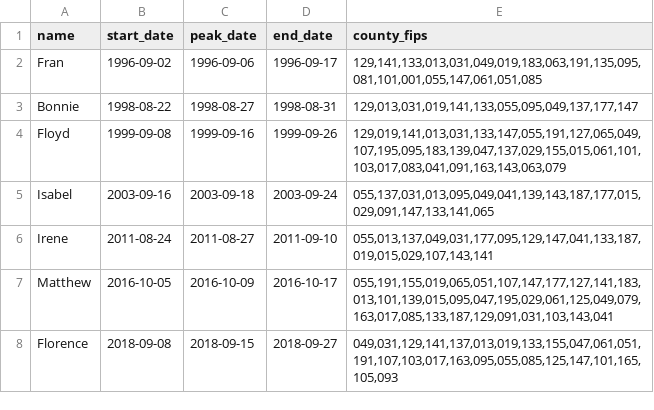
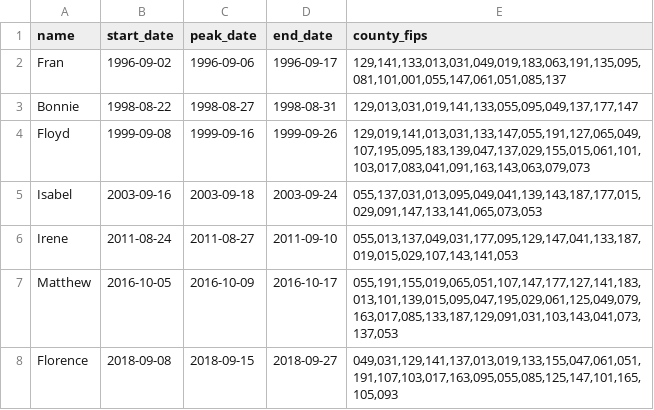
Before and after one commit to UNC-Cofires/flooding-financial-risk, a CSV file: multiple_events/analysis/flood_event_list.csv, drawn as a sheet.

```diff
--- a/multiple_events/analysis/flood_event_list.csv
+++ b/multiple_events/analysis/flood_event_list.csv
@@ -1,8 +1,8 @@
 name,start_date,peak_date,end_date,county_fips
-Fran,1996-09-02,1996-09-06,1996-09-17,"129,141,133,013,031,049,019,183,063,191,135,095,081,101,001,055,147,061,051,085"
+Fran,1996-09-02,1996-09-06,1996-09-17,"129,141,133,013,031,049,019,183,063,191,135,095,081,101,001,055,147,061,051,085,137"
 Bonnie,1998-08-22,1998-08-27,1998-08-31,"129,013,031,019,141,133,055,095,049,137,177,147"
-Floyd,1999-09-08,1999-09-16,1999-09-26,"129,019,141,013,031,133,147,055,191,127,065,049,107,195,095,183,139,047,137,029,155,015,061,101,103,017,083,041,091,163,143,063,079"
-Isabel,2003-09-16,2003-09-18,2003-09-24,"055,137,031,013,095,049,041,139,143,187,177,015,029,091,147,133,141,065"
-Irene,2011-08-24,2011-08-27,2011-09-10,"055,013,137,049,031,177,095,129,147,041,133,187,019,015,029,107,143,141"
-Matthew,2016-10-05,2016-10-09,2016-10-17,"055,191,155,019,065,051,107,147,177,127,141,183,013,101,139,015,095,047,195,029,061,125,049,079,163,017,085,133,187,129,091,031,103,143,041"
+Floyd,1999-09-08,1999-09-16,1999-09-26,"129,019,141,013,031,133,147,055,191,127,065,049,107,195,095,183,139,047,137,029,155,015,061,101,103,017,083,041,091,163,143,063,079,073"
+Isabel,2003-09-16,2003-09-18,2003-09-24,"055,137,031,013,095,049,041,139,143,187,177,015,029,091,147,133,141,065,073,053"
+Irene,2011-08-24,2011-08-27,2011-09-10,"055,013,137,049,031,177,095,129,147,041,133,187,019,015,029,107,143,141,053"
+Matthew,2016-10-05,2016-10-09,2016-10-17,"055,191,155,019,065,051,107,147,177,127,141,183,013,101,139,015,095,047,195,029,061,125,049,079,163,017,085,133,187,129,091,031,103,143,041,073,137,053"
 Florence,2018-09-08,2018-09-15,2018-09-27,"049,031,129,141,137,013,019,133,155,047,061,051,191,107,103,017,163,095,055,085,125,147,101,165,105,093"
```
Also changed, not shown: 2 other files.
